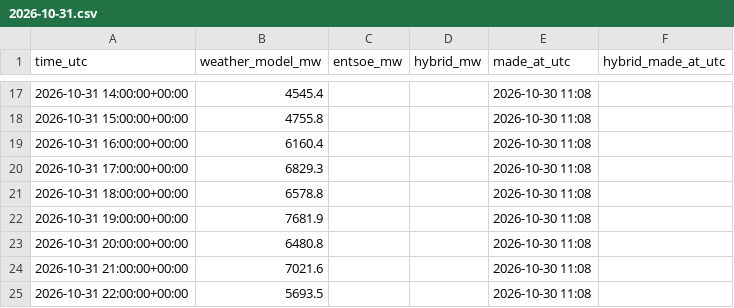
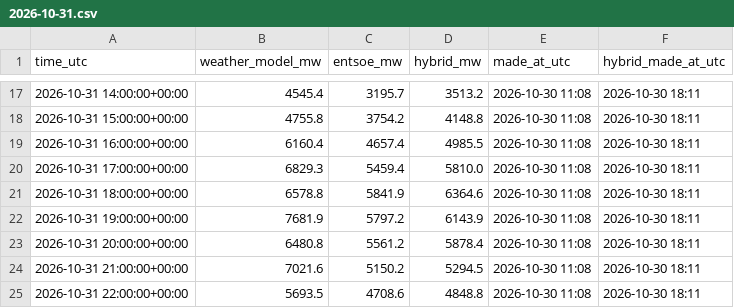
Before and after one commit to Kaif-077/German_Wind_Live, a CSV file: forecasts/2026-10-31.csv, drawn as a sheet; only a part is shown, gaps mark what is left out; the diff covers the shown part only.

```diff
--- a/forecasts/2026-10-31.csv
+++ b/forecasts/2026-10-31.csv
@@ -17,9 +17,9 @@ time_utc,weather_model_mw,entsoe_mw,hybrid_mw,made_at_utc,hybrid_made_at_utc
-2026-10-31 14:00:00+00:00,4545.4,,,2026-10-30 11:08,
-2026-10-31 15:00:00+00:00,4755.8,,,2026-10-30 11:08,
-2026-10-31 16:00:00+00:00,6160.4,,,2026-10-30 11:08,
-2026-10-31 17:00:00+00:00,6829.3,,,2026-10-30 11:08,
-2026-10-31 18:00:00+00:00,6578.8,,,2026-10-30 11:08,
-2026-10-31 19:00:00+00:00,7681.9,,,2026-10-30 11:08,
-2026-10-31 20:00:00+00:00,6480.8,,,2026-10-30 11:08,
-2026-10-31 21:00:00+00:00,7021.6,,,2026-10-30 11:08,
-2026-10-31 22:00:00+00:00,5693.5,,,2026-10-30 11:08,
+2026-10-31 14:00:00+00:00,4545.4,3195.7,3513.2,2026-10-30 11:08,2026-10-30 18:11
+2026-10-31 15:00:00+00:00,4755.8,3754.2,4148.8,2026-10-30 11:08,2026-10-30 18:11
+2026-10-31 16:00:00+00:00,6160.4,4657.4,4985.5,2026-10-30 11:08,2026-10-30 18:11
+2026-10-31 17:00:00+00:00,6829.3,5459.4,5810.0,2026-10-30 11:08,2026-10-30 18:11
+2026-10-31 18:00:00+00:00,6578.8,5841.9,6364.6,2026-10-30 11:08,2026-10-30 18:11
+2026-10-31 19:00:00+00:00,7681.9,5797.2,6143.9,2026-10-30 11:08,2026-10-30 18:11
+2026-10-31 20:00:00+00:00,6480.8,5561.2,5878.4,2026-10-30 11:08,2026-10-30 18:11
+2026-10-31 21:00:00+00:00,7021.6,5150.2,5294.5,2026-10-30 11:08,2026-10-30 18:11
+2026-10-31 22:00:00+00:00,5693.5,4708.6,4848.8,2026-10-30 11:08,2026-10-30 18:11
```
Also changed, not shown: 45 edited cells elsewhere in this file, 1 other file.
